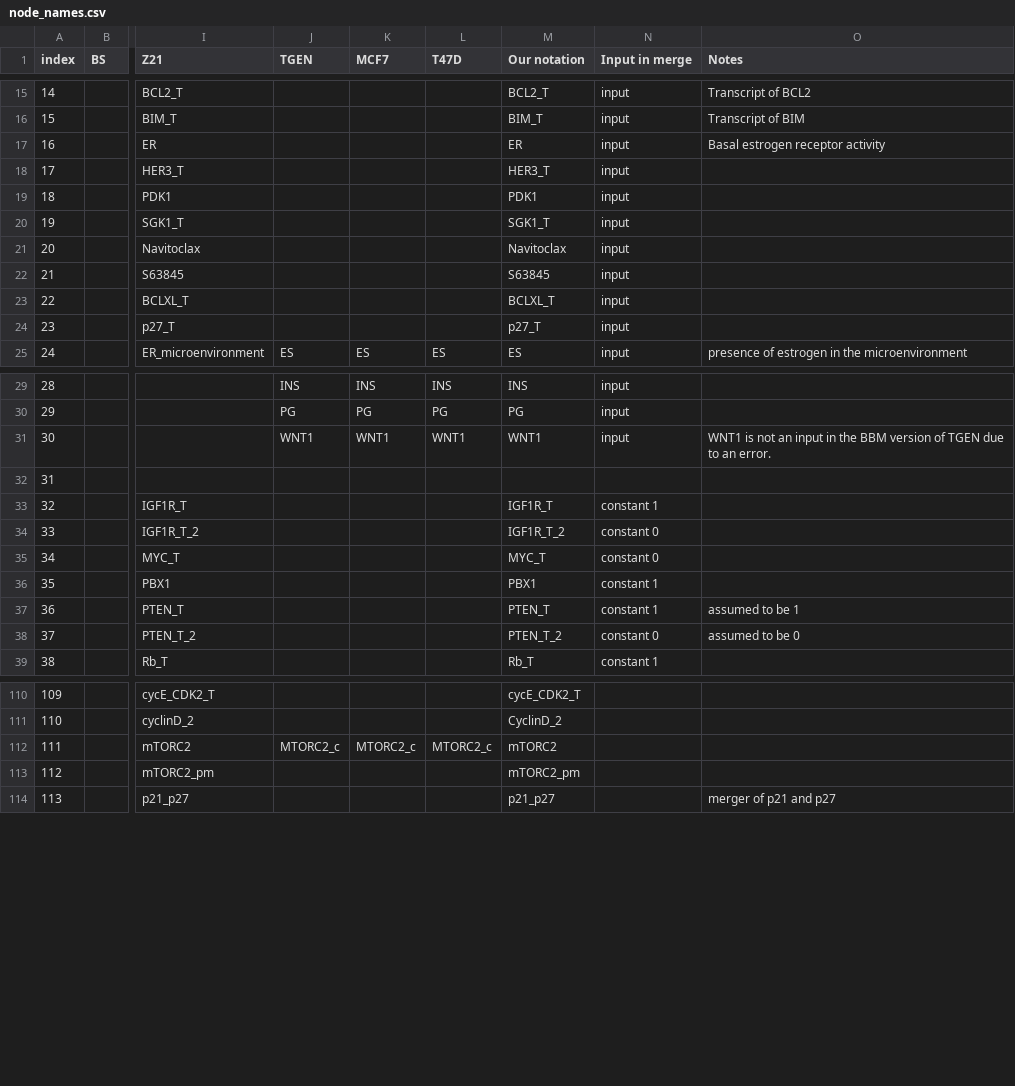
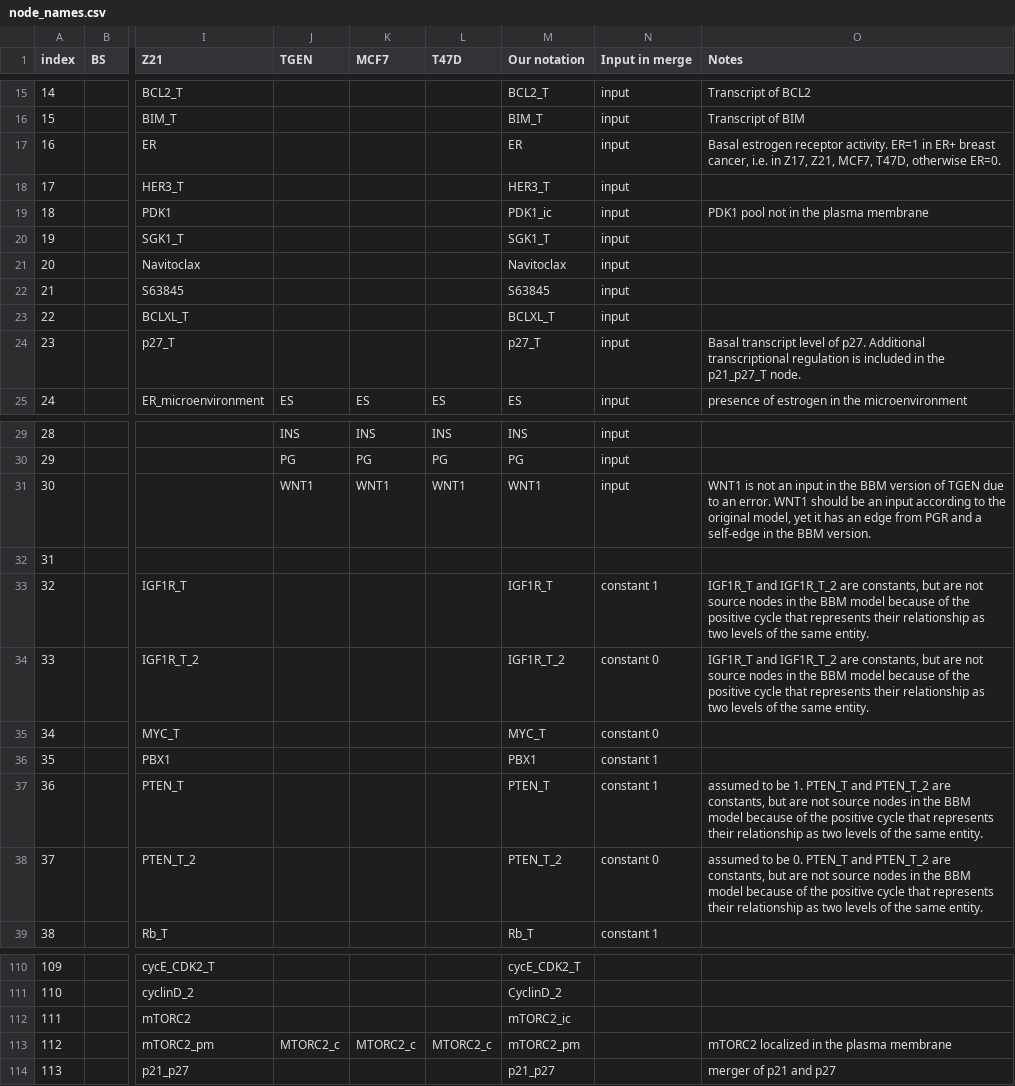
Before and after one commit to kyuhyongpark/boolmore, a CSV file: case_study/breast_cancer/node_names.csv, drawn as a sheet; only a part is shown, gaps mark what is left out; the diff covers the shown part only; the diff names each change by its address in the sheet, - before the commit and + after, or states it on an @@ line.

Commit message:
update node names

```diff
--- a/case_study/breast_cancer/node_names.csv
+++ b/case_study/breast_cancer/node_names.csv
-O17 (Notes): …estrogen receptor activity
+O17 (Notes): …estrogen receptor activity. ER=1 in ER+ breast cancer, i.e. in Z17, Z21, MCF7, T47D, otherwise ER=0.
-M19 (Our notation): PDK1
+M19 (Our notation): PDK1_ic
-O19 (Notes): (empty)
+O19 (Notes): PDK1 pool not in the plasma membrane
-O24 (Notes): (empty)
+O24 (Notes): Basal transcript level of p27. Additional transcriptional regulation is included in the p21_p27_T node.
-O31 (Notes): …an error.
+O31 (Notes): …an error. WNT1 should be an input according to the original model, yet it has an edge from PGR and a self-edge in the BBM version.
-O33:O34 (Notes): (empty)
+O33:O34 (Notes): IGF1R_T and IGF1R_T_2 are constants, but are not source nodes in the BBM model because of the positive cycle that represents their relationship as two levels of the same entity.
-O37 (Notes): …to be 1
+O37 (Notes): …to be 1. PTEN_T and PTEN_T_2 are constants, but are not source nodes in the BBM model because of the positive cycle that represents their relationship as two levels of the same entity.
-O38 (Notes): …to be 0
+O38 (Notes): …to be 0. PTEN_T and PTEN_T_2 are constants, but are not source nodes in the BBM model because of the positive cycle that represents their relationship as two levels of the same entity.
-J112 (TGEN): MTORC2_c
+J112 (TGEN): (empty)
-K112 (MCF7): MTORC2_c
+K112 (MCF7): (empty)
-L112 (T47D): MTORC2_c
+L112 (T47D): (empty)
-M112 (Our notation): mTORC2
+M112 (Our notation): mTORC2_ic
-J113 (TGEN): (empty)
+J113 (TGEN): MTORC2_c
-K113 (MCF7): (empty)
+K113 (MCF7): MTORC2_c
-L113 (T47D): (empty)
+L113 (T47D): MTORC2_c
-O113 (Notes): (empty)
+O113 (Notes): mTORC2 localized in the plasma membrane
```
Also changed, not shown: 10 edited cells elsewhere in this file, case_study/breast_cancer/raw_nodes.csv, 2 other files.
